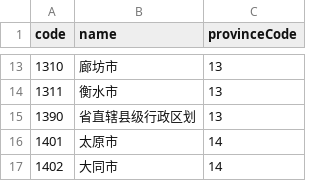
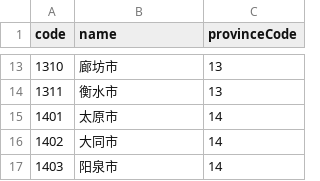
Before and after one commit to modood/Administrative-divisions-of-China, a CSV file: dist/cities.csv, drawn as a sheet; only a part is shown, gaps mark what is left out; the shorter side is filled out with more unchanged rows.

```diff
--- a/dist/cities.csv
+++ b/dist/cities.csv
@@ -14,3 +14,2 @@ code,name,provinceCode
 1311,"衡水市",13
-1390,"省直辖县级行政区划",13
 1401,"太原市",14
```
Also changed, not shown: 16 other files.
